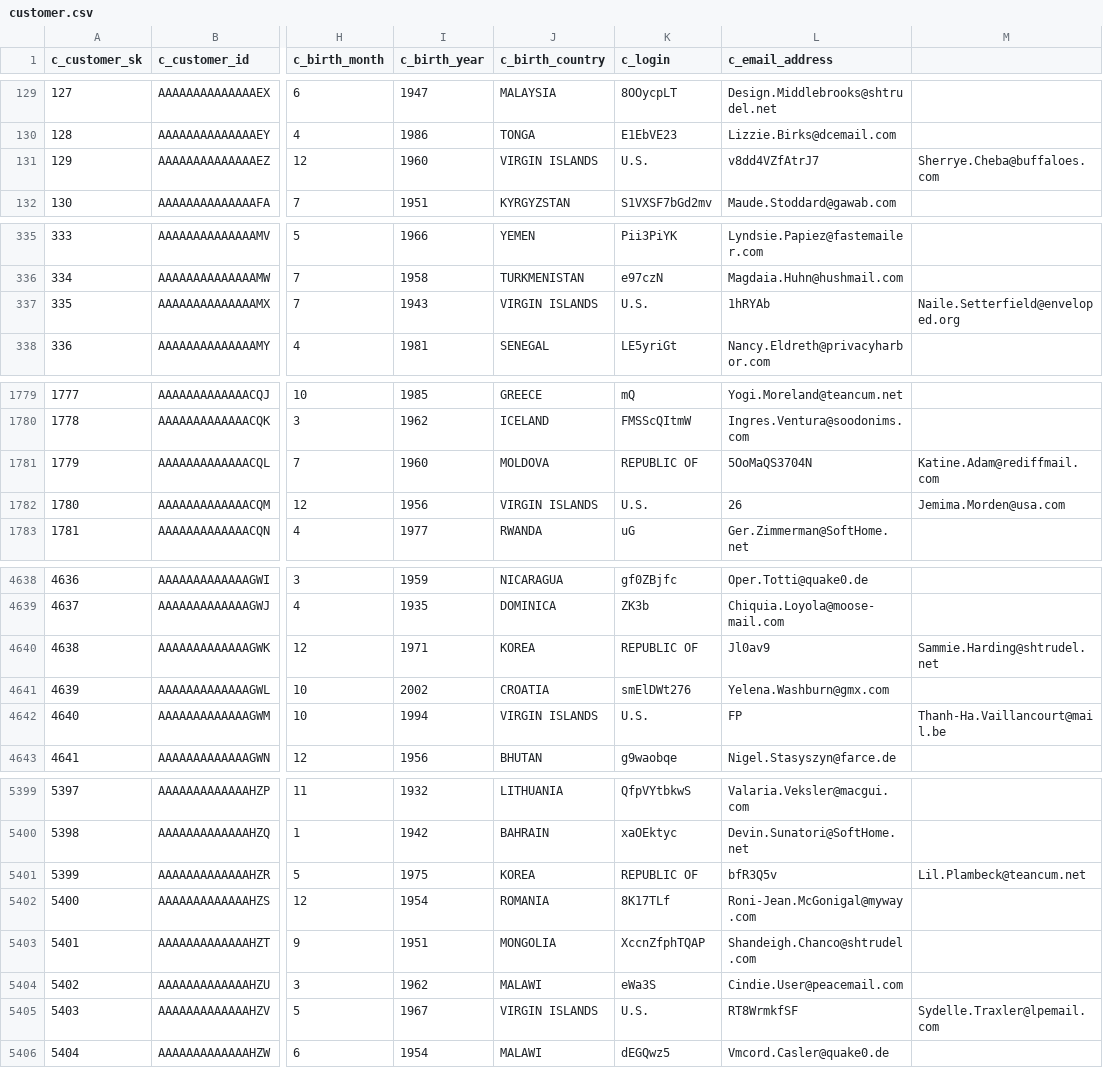
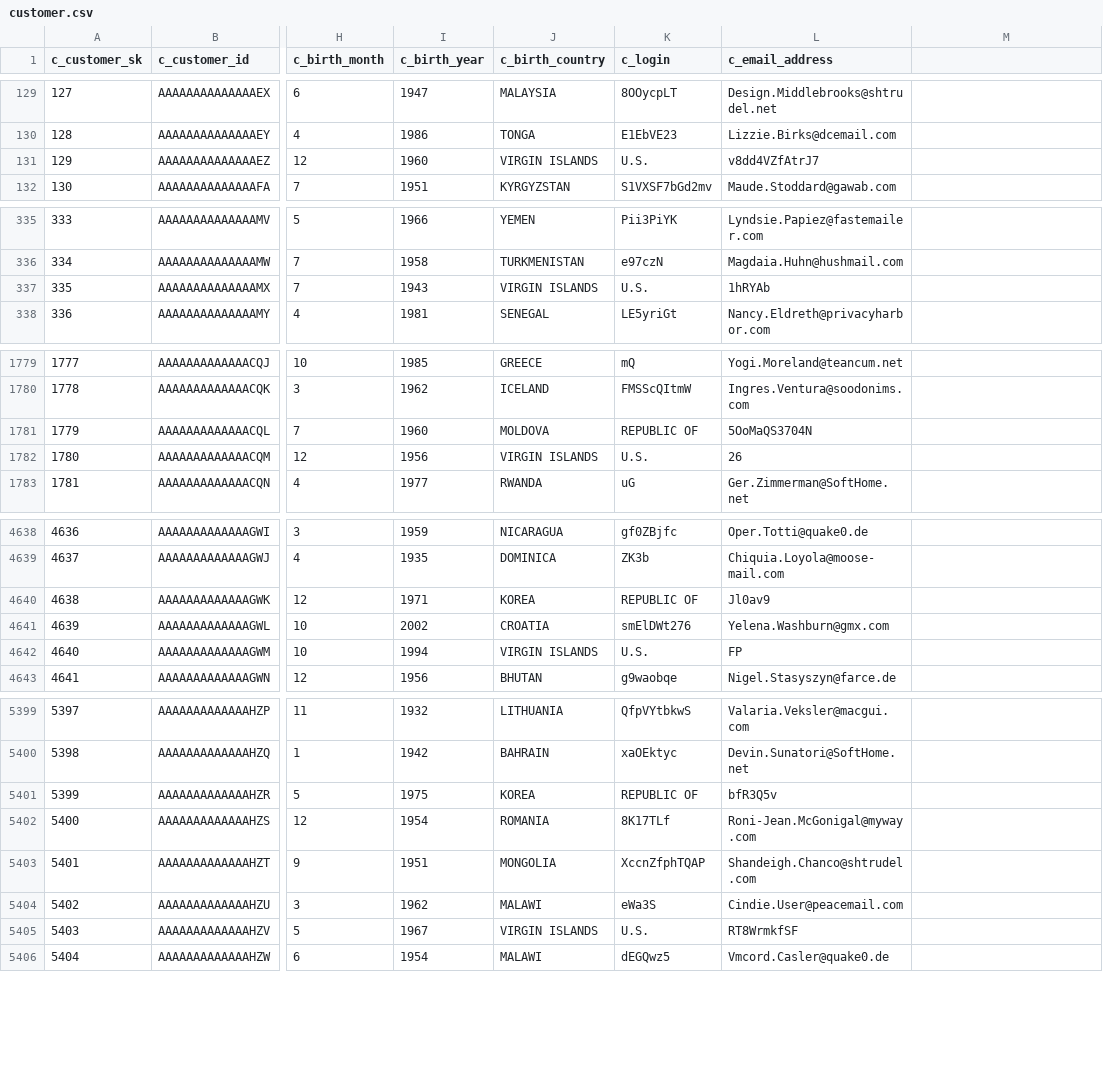
Before and after one commit to kanchanchy/test_code_kc, a CSV file: resources/customer.csv, drawn as a sheet; only a part is shown, gaps mark what is left out; the diff covers the shown part only; the diff names each change by its address in the sheet, - before the commit and + after, or states it on an @@ line.

```diff
--- a/resources/customer.csv
+++ b/resources/customer.csv
-M131: Sherrye.Cheba@buffaloes.com
+M131: (empty)
-M337: Naile.Setterfield@enveloped.org
+M337: (empty)
-M1781: Katine.Adam@rediffmail.com
+M1781: (empty)
-M1782: Jemima.Morden@usa.com
+M1782: (empty)
-M4640: Sammie.Harding@shtrudel.net
+M4640: (empty)
-M4642: Thanh-Ha.Vaillancourt@mail.be
+M4642: (empty)
-M5401: Lil.Plambeck@teancum.net
+M5401: (empty)
-M5405: Sydelle.Traxler@lpemail.com
+M5405: (empty)
```
Also changed, not shown: 105 edited cells elsewhere in this file.
